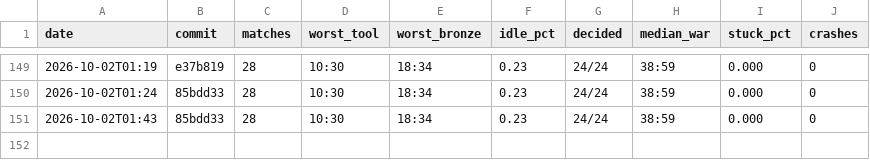
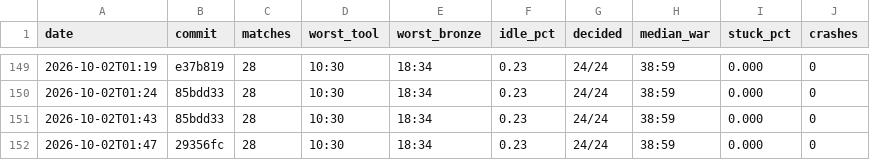
Before and after one commit to DigiMonk73/Empires, a CSV file: docs/metrics/ai.csv, drawn as a sheet; only a part is shown, gaps mark what is left out.

```diff
--- a/docs/metrics/ai.csv
+++ b/docs/metrics/ai.csv
@@ -151 +151,2 @@ date,commit,matches,worst_tool,worst_bronze,idle_pct,decided,median_war,stuck_pc
 2026-10-02T01:43,85bdd33,28,10:30,18:34,0.23,24/24,38:59,0.000,0
+2026-10-02T01:47,29356fc,28,10:30,18:34,0.23,24/24,38:59,0.000,0
```
Also changed, not shown: docs/metrics/battle.csv, docs/metrics/econ.csv, 6 other files.
